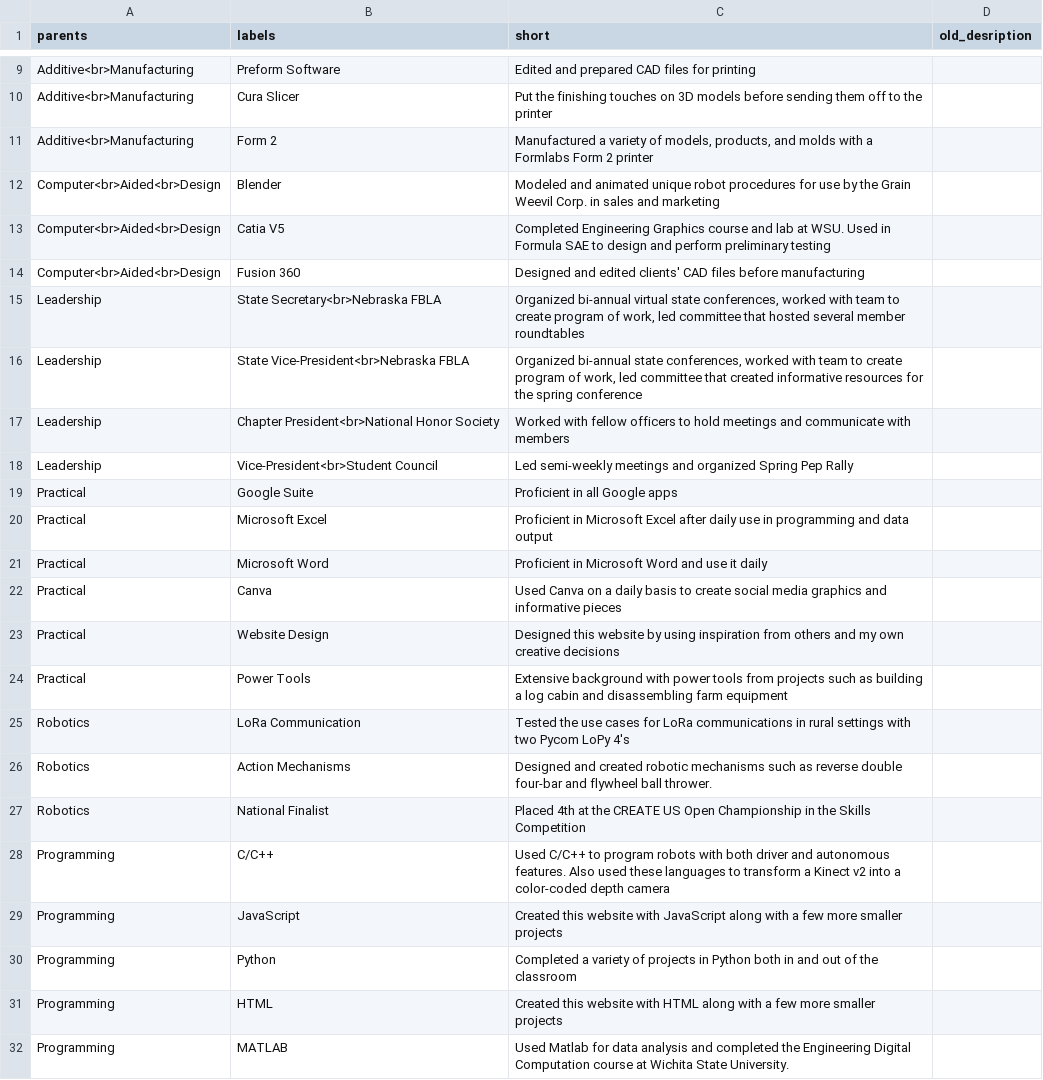
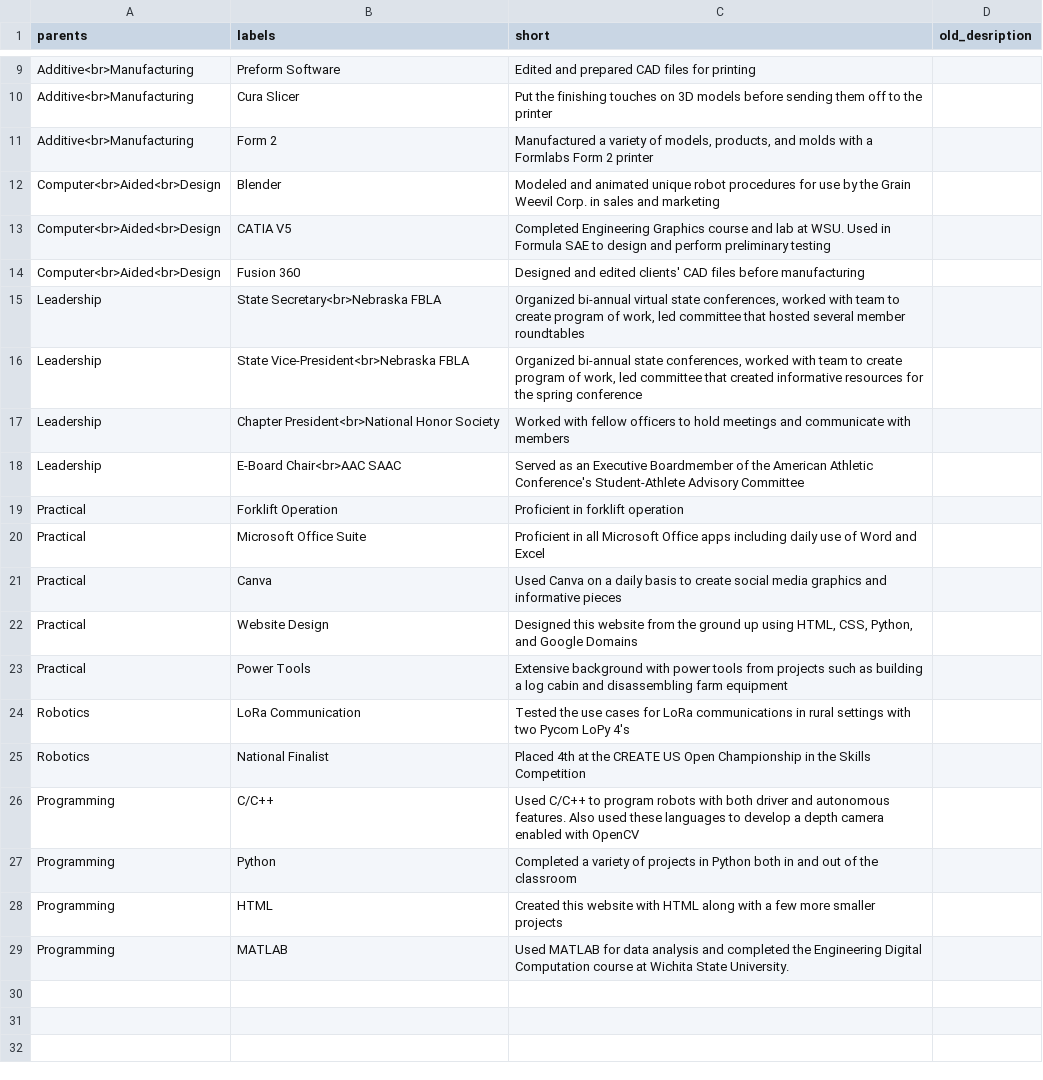
Before and after one commit to CadenCarlson/CadenCarlson.github.io, a CSV file: docs/Carlson-Skills.csv, drawn as a sheet; only a part is shown, gaps mark what is left out.

```diff
--- a/docs/Carlson-Skills.csv
+++ b/docs/Carlson-Skills.csv
@@ -12,3 +12,3 @@ Additive<br>Manufacturing,Form 2,"Manufactured a variety of models, products, an
 Computer<br>Aided<br>Design,Blender,Modeled and animated unique robot procedures for use by the Grain Weevil Corp. in sales and marketing,
-Computer<br>Aided<br>Design,Catia V5,Completed Engineering Graphics course and lab at WSU. Used in Formula SAE to design and perform preliminary testing ,
+Computer<br>Aided<br>Design,CATIA V5,Completed Engineering Graphics course and lab at WSU. Used in Formula SAE to design and perform preliminary testing ,
 Computer<br>Aided<br>Design,Fusion 360,Designed and edited clients' CAD files before manufacturing,
@@ -17,16 +17,13 @@ Leadership,State Vice-President<br>Nebraska FBLA,"Organized bi-annual state conf
 Leadership,Chapter President<br>National Honor Society,Worked with fellow officers to hold meetings and communicate with members,
-Leadership,Vice-President<br>Student Council,Led semi-weekly meetings and organized Spring Pep Rally,
-Practical,Google Suite,Proficient in all Google apps,
-Practical,Microsoft Excel,Proficient in Microsoft Excel after daily use in programming and data output,
-Practical,Microsoft Word,Proficient in Microsoft Word and use it daily,
+Leadership,E-Board Chair<br>AAC SAAC,Served as an Executive Boardmember of the American Athletic Conference's Student-Athlete Advisory Committee,
+Practical,Forklift Operation,Proficient in forklift operation,
+Practical,Microsoft Office Suite,Proficient in all Microsoft Office apps including daily use of Word and Excel,
 Practical,Canva,Used Canva on a daily basis to create social media graphics and informative pieces,
-Practical,Website Design,Designed this website by using inspiration from others and my own creative decisions,
+Practical,Website Design,"Designed this website from the ground up using HTML, CSS, Python, and Google Domains",
 Practical,Power Tools,Extensive background with power tools from projects such as building a log cabin and disassembling farm equipment,
 Robotics, LoRa Communication ,Tested the use cases for LoRa communications in rural settings with two Pycom LoPy 4's,
-Robotics, Action Mechanisms ,Designed and created robotic mechanisms such as reverse double four-bar and flywheel ball thrower.,
 Robotics, National Finalist ,Placed 4th at the CREATE US Open Championship in the Skills Competition,
-Programming,C/C++,Used C/C++ to program robots with both driver and autonomous features. Also used these languages to transform a Kinect v2 into a color-coded depth camera,
-Programming,JavaScript,Created this website with JavaScript along with a few more smaller projects,
+Programming,C/C++,Used C/C++ to program robots with both driver and autonomous features. Also used these languages to develop a depth camera enabled with OpenCV,
 Programming,Python,Completed a variety of projects in Python both in and out of the classroom,
 Programming,HTML,Created this website with HTML along with a few more smaller projects,
-Programming,MATLAB,Used Matlab for data analysis and completed the Engineering Digital Computation course at Wichita State University.,
+Programming,MATLAB,Used MATLAB for data analysis and completed the Engineering Digital Computation course at Wichita State University.,
```
Also changed, not shown: 14 other files.
